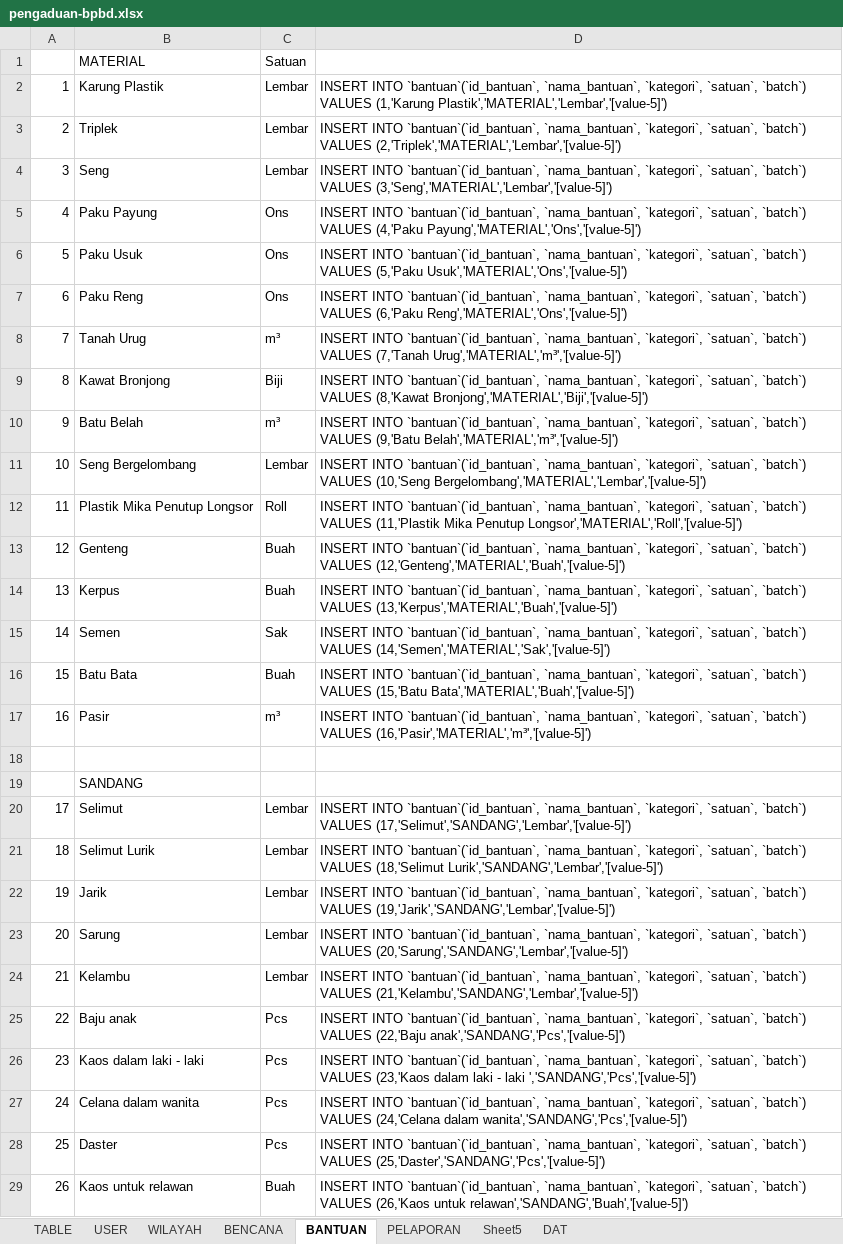
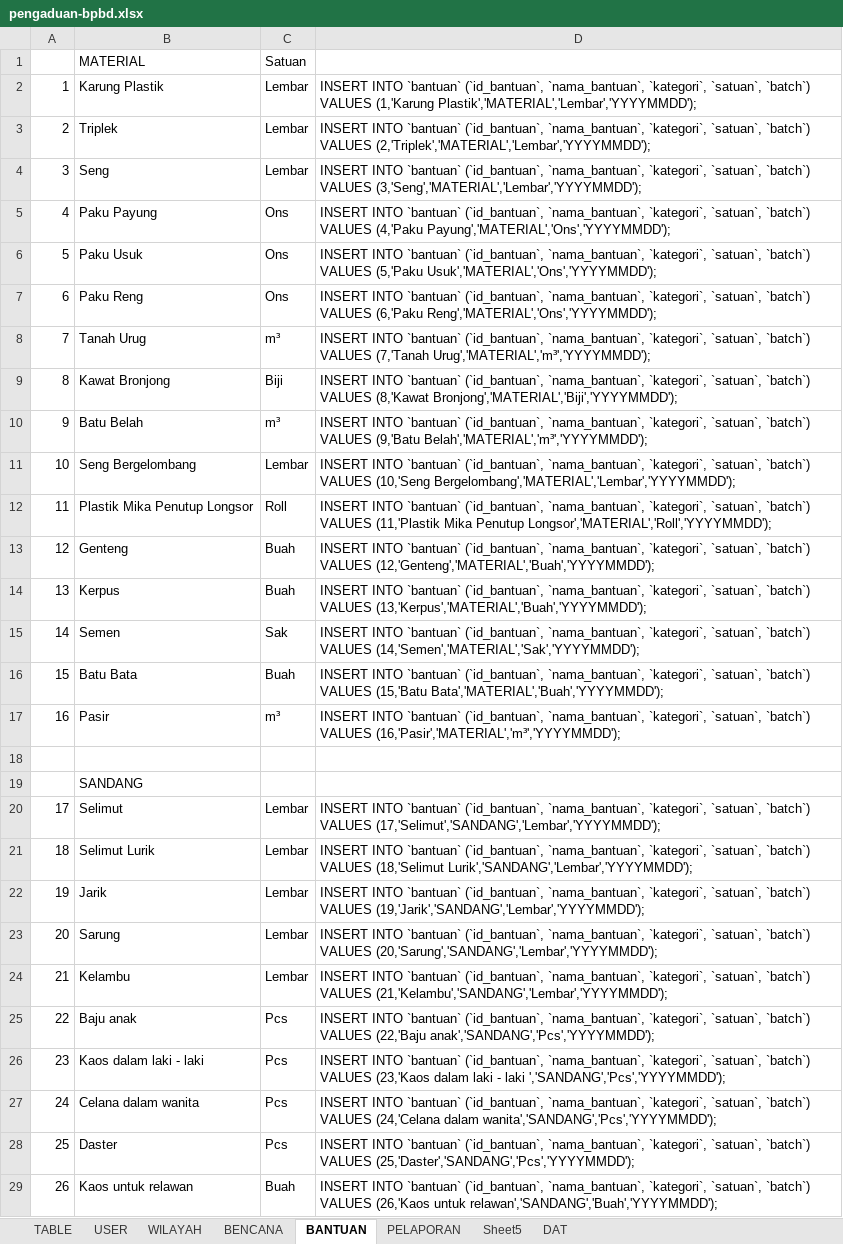
Before and after one commit to MuhamadSholikhudin/pengaduan-bpbd, an Excel workbook: pengaduan-bpbd.xlsx, sheet BANTUAN, drawn as a sheet; only a part is shown; values as stored, in another font and other column widths than the file's, no borders; conditional formats not drawn; the diff covers the shown part only; the diff names each change by its address in the sheet, - before the commit and + after, or states it on an @@ line.

```diff
--- a/pengaduan-bpbd.xlsx (sheet BANTUAN)
+++ b/pengaduan-bpbd.xlsx (sheet BANTUAN)
-D2: INSERT INTO `bantuan`(`id_bantuan`, `nama_bantuan`, `kategori`, `satuan`, `batch`) VALUES (1,'Karung Plastik','MATERIAL','Lembar','[value-5]')
+D2: INSERT INTO `bantuan` (`id_bantuan`, `nama_bantuan`, `kategori`, `satuan`, `batch`) VALUES (1,'Karung Plastik','MATERIAL','Lembar','YYYYMMDD');
-D3: INSERT INTO `bantuan`(`id_bantuan`, `nama_bantuan`, `kategori`, `satuan`, `batch`) VALUES (2,'Triplek','MATERIAL','Lembar','[value-5]')
+D3: INSERT INTO `bantuan` (`id_bantuan`, `nama_bantuan`, `kategori`, `satuan`, `batch`) VALUES (2,'Triplek','MATERIAL','Lembar','YYYYMMDD');
-D4: INSERT INTO `bantuan`(`id_bantuan`, `nama_bantuan`, `kategori`, `satuan`, `batch`) VALUES (3,'Seng','MATERIAL','Lembar','[value-5]')
+D4: INSERT INTO `bantuan` (`id_bantuan`, `nama_bantuan`, `kategori`, `satuan`, `batch`) VALUES (3,'Seng','MATERIAL','Lembar','YYYYMMDD');
-D5: INSERT INTO `bantuan`(`id_bantuan`, `nama_bantuan`, `kategori`, `satuan`, `batch`) VALUES (4,'Paku Payung','MATERIAL','Ons','[value-5]')
+D5: INSERT INTO `bantuan` (`id_bantuan`, `nama_bantuan`, `kategori`, `satuan`, `batch`) VALUES (4,'Paku Payung','MATERIAL','Ons','YYYYMMDD');
-D6: INSERT INTO `bantuan`(`id_bantuan`, `nama_bantuan`, `kategori`, `satuan`, `batch`) VALUES (5,'Paku Usuk','MATERIAL','Ons','[value-5]')
+D6: INSERT INTO `bantuan` (`id_bantuan`, `nama_bantuan`, `kategori`, `satuan`, `batch`) VALUES (5,'Paku Usuk','MATERIAL','Ons','YYYYMMDD');
-D7: INSERT INTO `bantuan`(`id_bantuan`, `nama_bantuan`, `kategori`, `satuan`, `batch`) VALUES (6,'Paku Reng','MATERIAL','Ons','[value-5]')
+D7: INSERT INTO `bantuan` (`id_bantuan`, `nama_bantuan`, `kategori`, `satuan`, `batch`) VALUES (6,'Paku Reng','MATERIAL','Ons','YYYYMMDD');
-D8: INSERT INTO `bantuan`(`id_bantuan`, `nama_bantuan`, `kategori`, `satuan`, `batch`) VALUES (7,'Tanah Urug','MATERIAL','m³','[value-5]')
+D8: INSERT INTO `bantuan` (`id_bantuan`, `nama_bantuan`, `kategori`, `satuan`, `batch`) VALUES (7,'Tanah Urug','MATERIAL','m³','YYYYMMDD');
-D9: INSERT INTO `bantuan`(`id_bantuan`, `nama_bantuan`, `kategori`, `satuan`, `batch`) VALUES (8,'Kawat Bronjong','MATERIAL','Biji','[value-5]')
+D9: INSERT INTO `bantuan` (`id_bantuan`, `nama_bantuan`, `kategori`, `satuan`, `batch`) VALUES (8,'Kawat Bronjong','MATERIAL','Biji','YYYYMMDD');
-D10: INSERT INTO `bantuan`(`id_bantuan`, `nama_bantuan`, `kategori`, `satuan`, `batch`) VALUES (9,'Batu Belah','MATERIAL','m³','[value-5]')
+D10: INSERT INTO `bantuan` (`id_bantuan`, `nama_bantuan`, `kategori`, `satuan`, `batch`) VALUES (9,'Batu Belah','MATERIAL','m³','YYYYMMDD');
-D11: INSERT INTO `bantuan`(`id_bantuan`, `nama_bantuan`, `kategori`, `satuan`, `batch`) VALUES (10,'Seng Bergelombang','MATERIAL','Lembar','[value-5]')
+D11: INSERT INTO `bantuan` (`id_bantuan`, `nama_bantuan`, `kategori`, `satuan`, `batch`) VALUES (10,'Seng Bergelombang','MATERIAL','Lembar','YYYYMMDD');
-D12: INSERT INTO `bantuan`(`id_bantuan`, `nama_bantuan`, `kategori`, `satuan`, `batch`) VALUES (11,'Plastik Mika Penutup Longsor','MATERIAL','Roll','[value-5]')
+D12: INSERT INTO `bantuan` (`id_bantuan`, `nama_bantuan`, `kategori`, `satuan`, `batch`) VALUES (11,'Plastik Mika Penutup Longsor','MATERIAL','Roll','YYYYMMDD');
-D13: INSERT INTO `bantuan`(`id_bantuan`, `nama_bantuan`, `kategori`, `satuan`, `batch`) VALUES (12,'Genteng','MATERIAL','Buah','[value-5]')
+D13: INSERT INTO `bantuan` (`id_bantuan`, `nama_bantuan`, `kategori`, `satuan`, `batch`) VALUES (12,'Genteng','MATERIAL','Buah','YYYYMMDD');
-D14: INSERT INTO `bantuan`(`id_bantuan`, `nama_bantuan`, `kategori`, `satuan`, `batch`) VALUES (13,'Kerpus','MATERIAL','Buah','[value-5]')
+D14: INSERT INTO `bantuan` (`id_bantuan`, `nama_bantuan`, `kategori`, `satuan`, `batch`) VALUES (13,'Kerpus','MATERIAL','Buah','YYYYMMDD');
-D15: INSERT INTO `bantuan`(`id_bantuan`, `nama_bantuan`, `kategori`, `satuan`, `batch`) VALUES (14,'Semen','MATERIAL','Sak','[value-5]')
+D15: INSERT INTO `bantuan` (`id_bantuan`, `nama_bantuan`, `kategori`, `satuan`, `batch`) VALUES (14,'Semen','MATERIAL','Sak','YYYYMMDD');
-D16: INSERT INTO `bantuan`(`id_bantuan`, `nama_bantuan`, `kategori`, `satuan`, `batch`) VALUES (15,'Batu Bata','MATERIAL','Buah','[value-5]')
+D16: INSERT INTO `bantuan` (`id_bantuan`, `nama_bantuan`, `kategori`, `satuan`, `batch`) VALUES (15,'Batu Bata','MATERIAL','Buah','YYYYMMDD');
-D17: INSERT INTO `bantuan`(`id_bantuan`, `nama_bantuan`, `kategori`, `satuan`, `batch`) VALUES (16,'Pasir','MATERIAL','m³','[value-5]')
+D17: INSERT INTO `bantuan` (`id_bantuan`, `nama_bantuan`, `kategori`, `satuan`, `batch`) VALUES (16,'Pasir','MATERIAL','m³','YYYYMMDD');
-D20: INSERT INTO `bantuan`(`id_bantuan`, `nama_bantuan`, `kategori`, `satuan`, `batch`) VALUES (17,'Selimut','SANDANG','Lembar','[value-5]')
+D20: INSERT INTO `bantuan` (`id_bantuan`, `nama_bantuan`, `kategori`, `satuan`, `batch`) VALUES (17,'Selimut','SANDANG','Lembar','YYYYMMDD');
-D21: INSERT INTO `bantuan`(`id_bantuan`, `nama_bantuan`, `kategori`, `satuan`, `batch`) VALUES (18,'Selimut Lurik','SANDANG','Lembar','[value-5]')
+D21: INSERT INTO `bantuan` (`id_bantuan`, `nama_bantuan`, `kategori`, `satuan`, `batch`) VALUES (18,'Selimut Lurik','SANDANG','Lembar','YYYYMMDD');
-D22: INSERT INTO `bantuan`(`id_bantuan`, `nama_bantuan`, `kategori`, `satuan`, `batch`) VALUES (19,'Jarik','SANDANG','Lembar','[value-5]')
+D22: INSERT INTO `bantuan` (`id_bantuan`, `nama_bantuan`, `kategori`, `satuan`, `batch`) VALUES (19,'Jarik','SANDANG','Lembar','YYYYMMDD');
-D23: INSERT INTO `bantuan`(`id_bantuan`, `nama_bantuan`, `kategori`, `satuan`, `batch`) VALUES (20,'Sarung','SANDANG','Lembar','[value-5]')
+D23: INSERT INTO `bantuan` (`id_bantuan`, `nama_bantuan`, `kategori`, `satuan`, `batch`) VALUES (20,'Sarung','SANDANG','Lembar','YYYYMMDD');
-D24: INSERT INTO `bantuan`(`id_bantuan`, `nama_bantuan`, `kategori`, `satuan`, `batch`) VALUES (21,'Kelambu','SANDANG','Lembar','[value-5]')
+D24: INSERT INTO `bantuan` (`id_bantuan`, `nama_bantuan`, `kategori`, `satuan`, `batch`) VALUES (21,'Kelambu','SANDANG','Lembar','YYYYMMDD');
-D25: INSERT INTO `bantuan`(`id_bantuan`, `nama_bantuan`, `kategori`, `satuan`, `batch`) VALUES (22,'Baju anak','SANDANG','Pcs','[value-5]')
+D25: INSERT INTO `bantuan` (`id_bantuan`, `nama_bantuan`, `kategori`, `satuan`, `batch`) VALUES (22,'Baju anak','SANDANG','Pcs','YYYYMMDD');
-D26: INSERT INTO `bantuan`(`id_bantuan`, `nama_bantuan`, `kategori`, `satuan`, `batch`) VALUES (23,'Kaos dalam laki - laki ','SANDANG','Pcs','[value-5]')
+D26: INSERT INTO `bantuan` (`id_bantuan`, `nama_bantuan`, `kategori`, `satuan`, `batch`) VALUES (23,'Kaos dalam laki - laki ','SANDANG','Pcs','YYYYMMDD');
-D27: INSERT INTO `bantuan`(`id_bantuan`, `nama_bantuan`, `kategori`, `satuan`, `batch`) VALUES (24,'Celana dalam wanita','SANDANG','Pcs','[value-5]')
+D27: INSERT INTO `bantuan` (`id_bantuan`, `nama_bantuan`, `kategori`, `satuan`, `batch`) VALUES (24,'Celana dalam wanita','SANDANG','Pcs','YYYYMMDD');
-D28: INSERT INTO `bantuan`(`id_bantuan`, `nama_bantuan`, `kategori`, `satuan`, `batch`) VALUES (25,'Daster','SANDANG','Pcs','[value-5]')
+D28: INSERT INTO `bantuan` (`id_bantuan`, `nama_bantuan`, `kategori`, `satuan`, `batch`) VALUES (25,'Daster','SANDANG','Pcs','YYYYMMDD');
-D29: INSERT INTO `bantuan`(`id_bantuan`, `nama_bantuan`, `kategori`, `satuan`, `batch`) VALUES (26,'Kaos untuk relawan','SANDANG','Buah','[value-5]')
+D29: INSERT INTO `bantuan` (`id_bantuan`, `nama_bantuan`, `kategori`, `satuan`, `batch`) VALUES (26,'Kaos untuk relawan','SANDANG','Buah','YYYYMMDD');
```
Also changed, not shown: 80 edited cells elsewhere in this sheet, sheet BENCANA, 7 other files.
